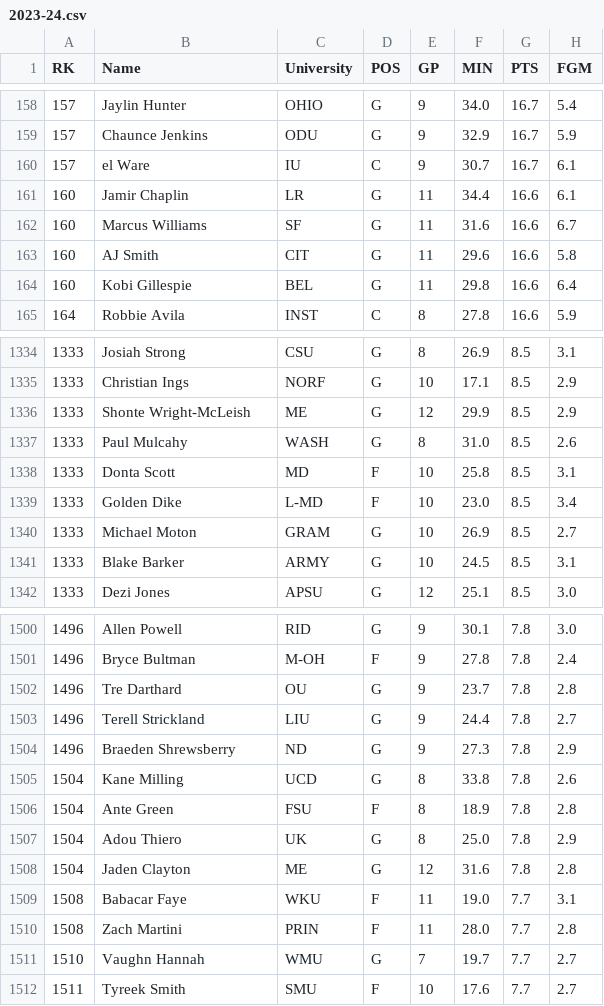
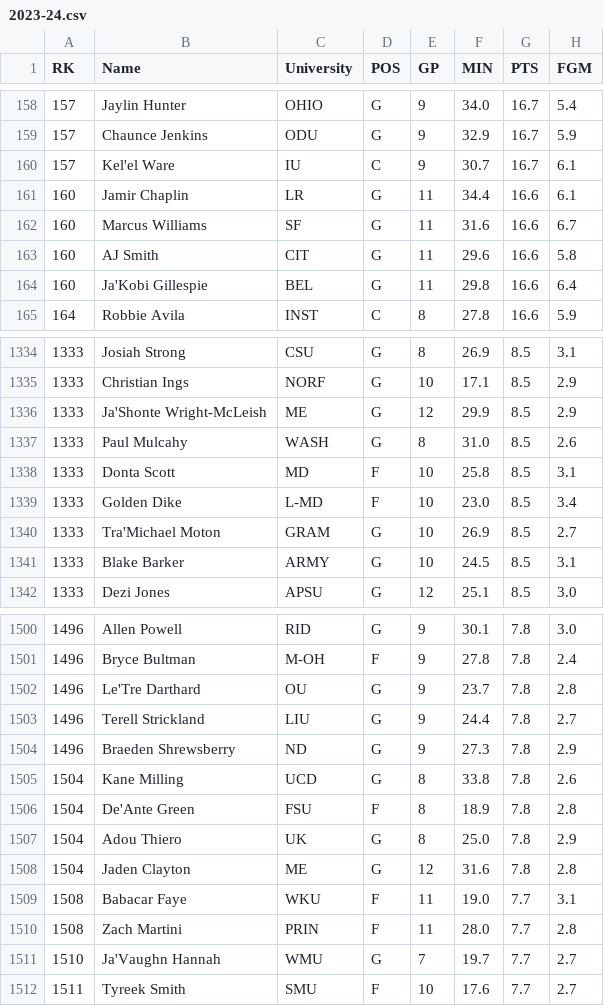
Before and after one commit to omara569/nba_draft_prediction, a CSV file: data_parsing/ncaa_dir_parsed/2023-24.csv, drawn as a sheet; only a part is shown, gaps mark what is left out; the diff covers the shown part only; the diff names each change by its address in the sheet, - before the commit and + after, or states it on an @@ line.

```diff
--- a/data_parsing/ncaa_dir_parsed/2023-24.csv
+++ b/data_parsing/ncaa_dir_parsed/2023-24.csv
-B160 (Name): el Ware
+B160 (Name): Kel'el Ware
-B164 (Name): Kobi Gillespie
+B164 (Name): Ja'Kobi Gillespie
-B1336 (Name): Shonte Wright-McLeish
+B1336 (Name): Ja'Shonte Wright-McLeish
-B1340 (Name): Michael Moton
+B1340 (Name): Tra'Michael Moton
-B1502 (Name): Tre Darthard
+B1502 (Name): Le'Tre Darthard
-B1506 (Name): Ante Green
+B1506 (Name): De'Ante Green
-B1511 (Name): Vaughn Hannah
+B1511 (Name): Ja'Vaughn Hannah
```
Also changed, not shown: 59 edited cells elsewhere in this file, data_parsing/ncaa_dir_parsed/2005-06.csv, data_parsing/ncaa_dir_parsed/2006-07.csv, 27 other files.
